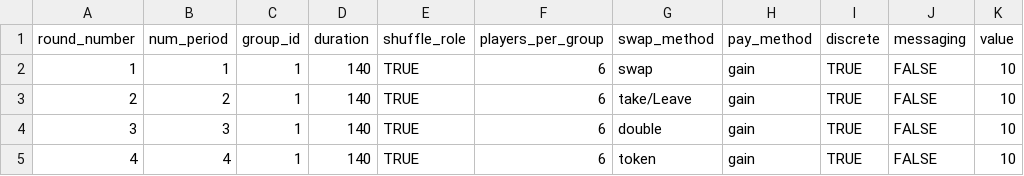
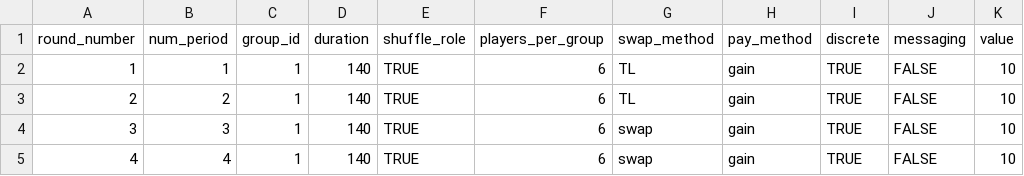
Before and after one commit to kmlv/queuing_experiment, a CSV file: configs/config.csv, drawn as a sheet; only a part is shown; the diff names each change by its address in the sheet, - before the commit and + after, or states it on an @@ line.

Commit message:
Separated swap and TL game types

```diff
--- a/configs/config.csv
+++ b/configs/config.csv
-G2 (swap_method): swap
+G2 (swap_method): TL
-G3 (swap_method): take/Leave
+G3 (swap_method): TL
-G4 (swap_method): double
+G4 (swap_method): swap
-G5 (swap_method): token
+G5 (swap_method): swap
```
Also changed, not shown: 5 other files.
